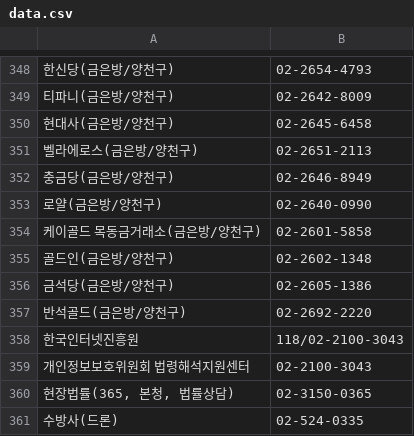
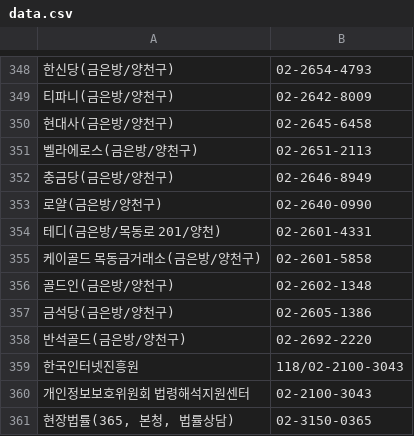
Before and after one commit to bandit1397/phonebook_callable, a CSV file: data.csv, drawn as a sheet; only a part is shown, gaps mark what is left out; the shorter side is filled out with more unchanged rows; the diff names each change by its address in the sheet, - before the commit and + after, or states it on an @@ line.

Commit message:
Update data.csv

```diff
--- a/data.csv
+++ b/data.csv
+row 354: 테디(금은방/목동로 201/양천) | 02-2601-4331
```
